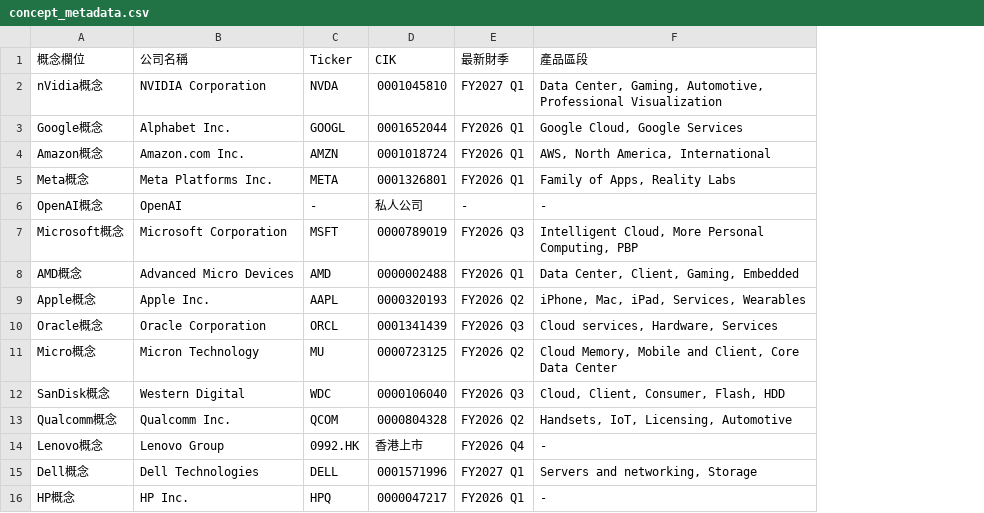
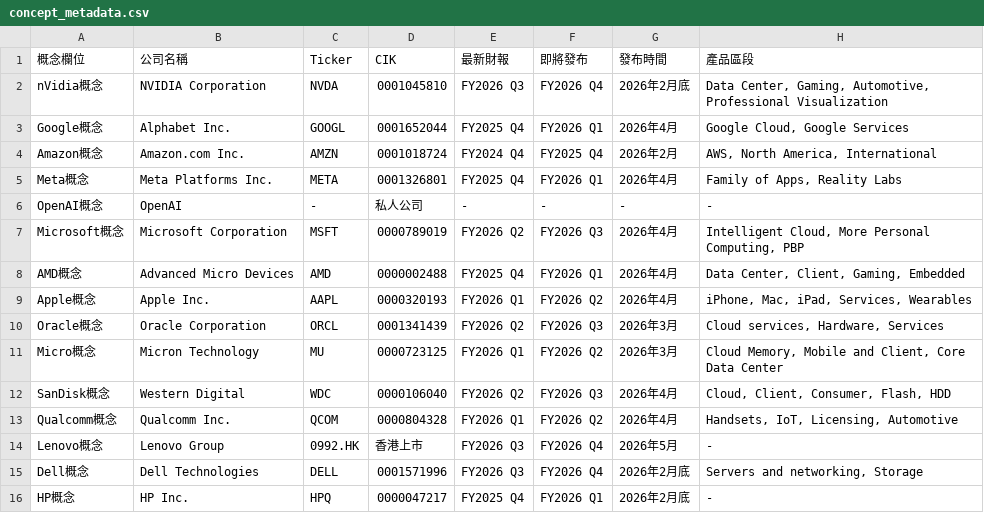
Before and after one commit to wenchiehlee-investment/ConceptStocks, a CSV file: concept_metadata.csv, drawn as a sheet; addresses are those after the commit; the diff names each change by its address in the sheet, - before the commit and + after, or states it on an @@ line.

```diff
--- a/concept_metadata.csv
+++ b/concept_metadata.csv
+column E (最新財報), rows 2-16: FY2026 Q3 | FY2025 Q4 | FY2024 Q4 | FY2025 Q4 | - | FY2026 Q2 | FY2025 Q4 | FY2026 Q1 | FY2026 Q2 | FY2026 Q1 | FY2026 Q2 | FY2026 Q1 | FY2026 Q3 | FY2026 Q3 | FY2025 Q4
+column G (發布時間), rows 2-16: 2026年2月底 | 2026年4月 | 2026年2月 | 2026年4月 | - | 2026年4月 | 2026年4月 | 2026年4月 | 2026年3月 | 2026年3月 | 2026年4月 | 2026年4月 | 2026年5月 | 2026年2月底 | 2026年2月底
-F1: 最新財季
+F1: 即將發布
-F2 (即將發布): FY2027 Q1
+F2 (即將發布): FY2026 Q4
-F4 (即將發布): FY2026 Q1
+F4 (即將發布): FY2025 Q4
-F15 (即將發布): FY2027 Q1
+F15 (即將發布): FY2026 Q4
```
Also changed, not shown: 2 other files.
